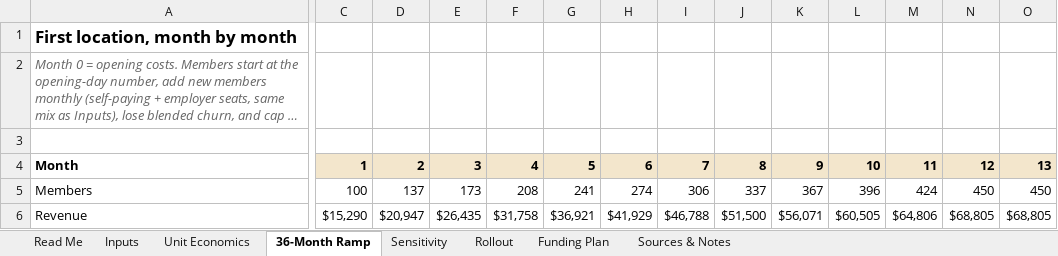
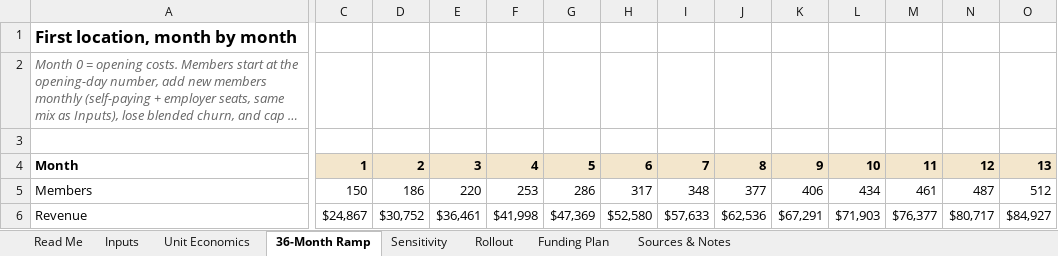
Before and after one commit to manali-sagar/effective-broccoli, an Excel workbook: off-hours/Off_Hours_Unit_Economics.xlsx, sheet 36-Month Ramp, drawn as a sheet; only a part is shown, gaps mark what is left out; long unchanged cells end in …; values as stored, in another font and other column widths than the file's, no borders; the diff covers the shown part only; the diff names each change by its address in the sheet, - before the commit and + after, or states it on an @@ line.

```diff
--- a/off-hours/Off_Hours_Unit_Economics.xlsx (sheet 36-Month Ramp)
+++ b/off-hours/Off_Hours_Unit_Economics.xlsx (sheet 36-Month Ramp)
-C5: 100
+C5: 150
-D5: 137
+D5: 186
-E5: 173
+E5: 220
-F5: 208
+F5: 253
-G5: 241
+G5: 286
-H5: 274
+H5: 317
-I5: 306
+I5: 348
-J5: 337
+J5: 377
-K5: 367
+K5: 406
-L5: 396
+L5: 434
-M5: 424
+M5: 461
-N5: 450
+N5: 487
-O5: 450
+O5: 512
-C6: $15,290
+C6: $24,867
-D6: $20,947
+D6: $30,752
-E6: $26,435
+E6: $36,461
-F6: $31,758
+F6: $41,998
-G6: $36,921
+G6: $47,369
-H6: $41,929
+H6: $52,580
-I6: $46,788
+I6: $57,633
-J6: $51,500
+J6: $62,536
-K6: $56,071
+K6: $67,291
-L6: $60,505
+L6: $71,903
-M6: $64,806
+M6: $76,377
-N6: $68,805
+N6: $80,717
-O6: $68,805
+O6: $84,927
```
Also changed, not shown: 2 added rows, 2 removed rows and 195 edited cells elsewhere in this sheet, sheet Sensitivity, sheet Unit Economics, sheet Inputs, sheet Rollout, sheet Funding Plan, sheet Sources & Notes, formulas that keep their value.
